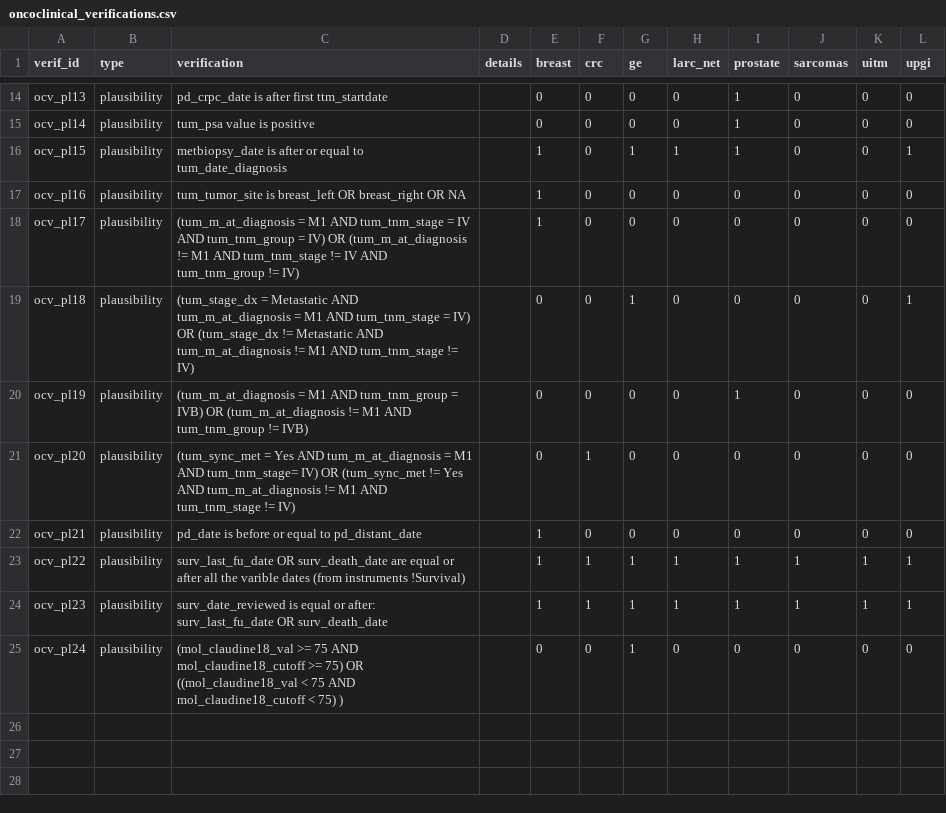
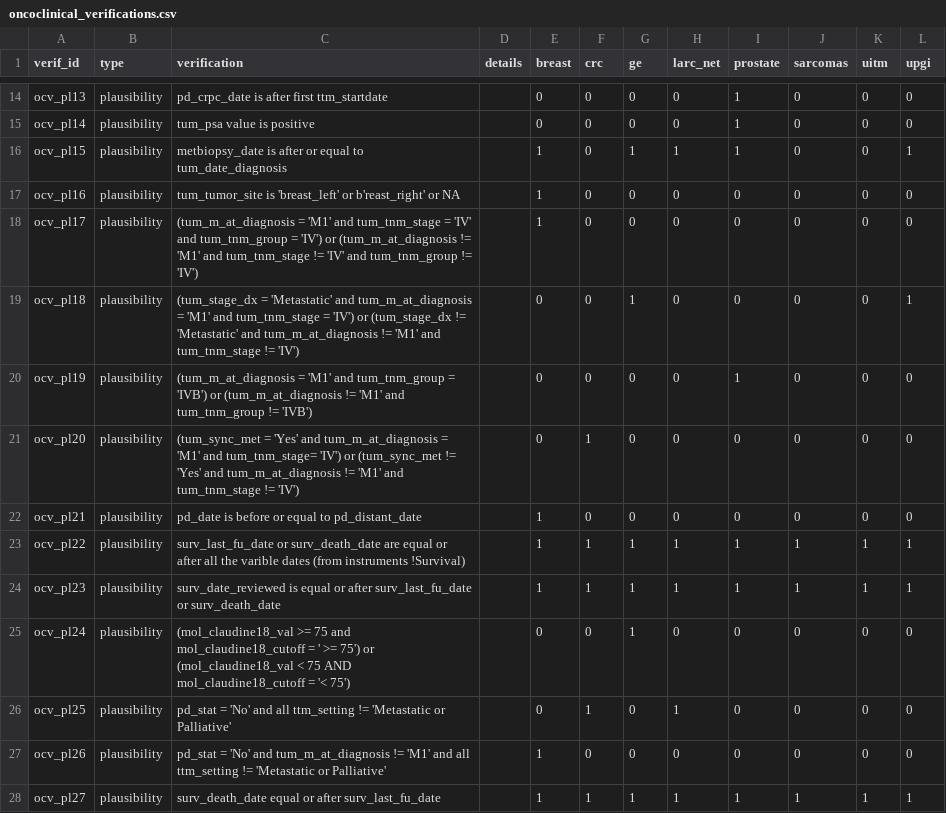
Before and after one commit to VHIO-Odyssey/vhiocerberus, a CSV file: data-raw/oncoclinical_verifications.csv, drawn as a sheet; only a part is shown, gaps mark what is left out.

Commit message:
Add oncoclinical plausibility checks
Flag inconsistent metastatic treatment settings and death dates preceding the last follow-up. Register the new checks and clarify existing verification descriptions.

```diff
--- a/data-raw/oncoclinical_verifications.csv
+++ b/data-raw/oncoclinical_verifications.csv
@@ -16,10 +16,13 @@ ocv_pl14;plausibility;tum_psa value is positive;;0;0;0;0;1;0;0;0
 ocv_pl15;plausibility;metbiopsy_date is after or equal to tum_date_diagnosis;;1;0;1;1;1;0;0;1
-ocv_pl16;plausibility;tum_tumor_site is breast_left OR breast_right OR NA;;1;0;0;0;0;0;0;0
-ocv_pl17;plausibility;(tum_m_at_diagnosis = M1 AND tum_tnm_stage = IV AND tum_tnm_group = IV) OR (tum_m_at_diagnosis != M1 AND tum_tnm_stage != IV AND tum_tnm_group != IV);;1;0;0;0;0;0;0;0
-ocv_pl18;plausibility;(tum_stage_dx = Metastatic AND  tum_m_at_diagnosis = M1 AND tum_tnm_stage = IV) OR (tum_stage_dx != Metastatic AND  tum_m_at_diagnosis != M1 AND tum_tnm_stage != IV);;0;0;1;0;0;0;0;1
-ocv_pl19;plausibility;(tum_m_at_diagnosis = M1 AND tum_tnm_group = IVB) OR (tum_m_at_diagnosis != M1 AND tum_tnm_group != IVB);;0;0;0;0;1;0;0;0
-ocv_pl20;plausibility;(tum_sync_met = Yes AND tum_m_at_diagnosis = M1 AND tum_tnm_stage= IV) OR (tum_sync_met != Yes AND tum_m_at_diagnosis != M1 AND tum_tnm_stage != IV);;0;1;0;0;0;0;0;0
+ocv_pl16;plausibility;tum_tumor_site is 'breast_left' or b'reast_right' or NA;;1;0;0;0;0;0;0;0
+ocv_pl17;plausibility;(tum_m_at_diagnosis = 'M1' and tum_tnm_stage = 'IV' and tum_tnm_group = 'IV') or (tum_m_at_diagnosis != 'M1' and tum_tnm_stage != 'IV' and tum_tnm_group != 'IV');;1;0;0;0;0;0;0;0
+ocv_pl18;plausibility;(tum_stage_dx = 'Metastatic' and  tum_m_at_diagnosis = 'M1' and tum_tnm_stage = 'IV') or (tum_stage_dx != 'Metastatic' and  tum_m_at_diagnosis != 'M1' and tum_tnm_stage != 'IV');;0;0;1;0;0;0;0;1
+ocv_pl19;plausibility;(tum_m_at_diagnosis = 'M1' and tum_tnm_group = 'IVB') or (tum_m_at_diagnosis != 'M1' and tum_tnm_group != 'IVB');;0;0;0;0;1;0;0;0
+ocv_pl20;plausibility;(tum_sync_met = 'Yes' and tum_m_at_diagnosis = 'M1' and tum_tnm_stage= 'IV') or (tum_sync_met != 'Yes' and tum_m_at_diagnosis != 'M1' and tum_tnm_stage != 'IV');;0;1;0;0;0;0;0;0
 ocv_pl21;plausibility;pd_date is before or equal to pd_distant_date;;1;0;0;0;0;0;0;0
-ocv_pl22;plausibility;surv_last_fu_date OR surv_death_date are equal or after all the varible dates (from instruments !Survival);;1;1;1;1;1;1;1;1
-ocv_pl23;plausibility;surv_date_reviewed is equal or after: surv_last_fu_date OR surv_death_date ;;1;1;1;1;1;1;1;1
-ocv_pl24;plausibility;(mol_claudine18_val >= 75 AND mol_claudine18_cutoff  >= 75) OR ((mol_claudine18_val < 75 AND mol_claudine18_cutoff  < 75) );;0;0;1;0;0;0;0;0
+ocv_pl22;plausibility;surv_last_fu_date or surv_death_date are equal or after all the varible dates (from instruments !Survival);;1;1;1;1;1;1;1;1
+ocv_pl23;plausibility;surv_date_reviewed is equal or after surv_last_fu_date or surv_death_date ;;1;1;1;1;1;1;1;1
+ocv_pl24;plausibility;(mol_claudine18_val >= 75 and mol_claudine18_cutoff = ' >= 75') or (mol_claudine18_val < 75 AND mol_claudine18_cutoff =  '< 75') ;;0;0;1;0;0;0;0;0
+ocv_pl25;plausibility;pd_stat = 'No' and all ttm_setting != 'Metastatic or Palliative';;0;1;0;1;0;0;0;0
+ocv_pl26;plausibility;pd_stat = 'No' and tum_m_at_diagnosis != 'M1' and all ttm_setting != 'Metastatic or Palliative';;1;0;0;0;0;0;0;0
+ocv_pl27;plausibility;surv_death_date equal or after surv_last_fu_date;;1;1;1;1;1;1;1;1
```
Also changed, not shown: 2 other files.
